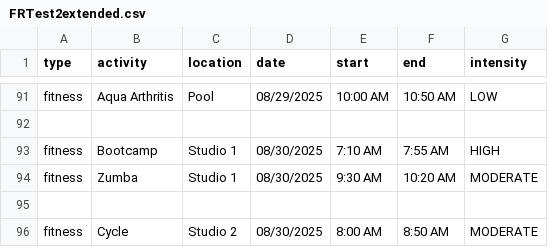
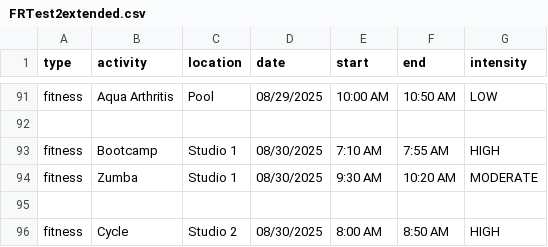
Before and after one commit to dauphineezc/GMCC-drop-in-schedule, a CSV file: FRTest2extended.csv, drawn as a sheet; only a part is shown, gaps mark what is left out; the diff covers the shown part only.

```diff
--- a/FRTest2extended.csv
+++ b/FRTest2extended.csv
@@ -95,2 +95,2 @@ fitness, Zumba,Studio 1,08/30/2025,9:30 AM,10:20 AM,MODERATE
 
-fitness, Cycle,Studio 2,08/30/2025,8:00 AM,8:50 AM,MODERATE
+fitness, Cycle,Studio 2,08/30/2025,8:00 AM,8:50 AM,HIGH
```
Also changed, not shown: 8 edited cells elsewhere in this file, 3 other files.
